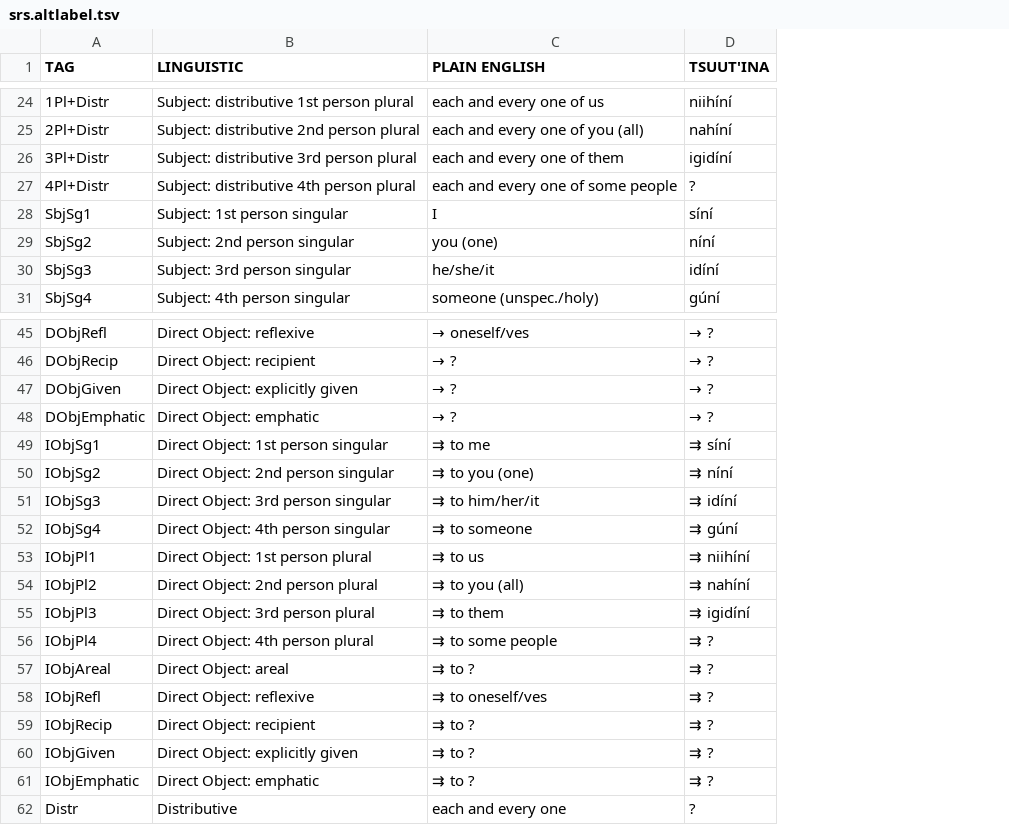
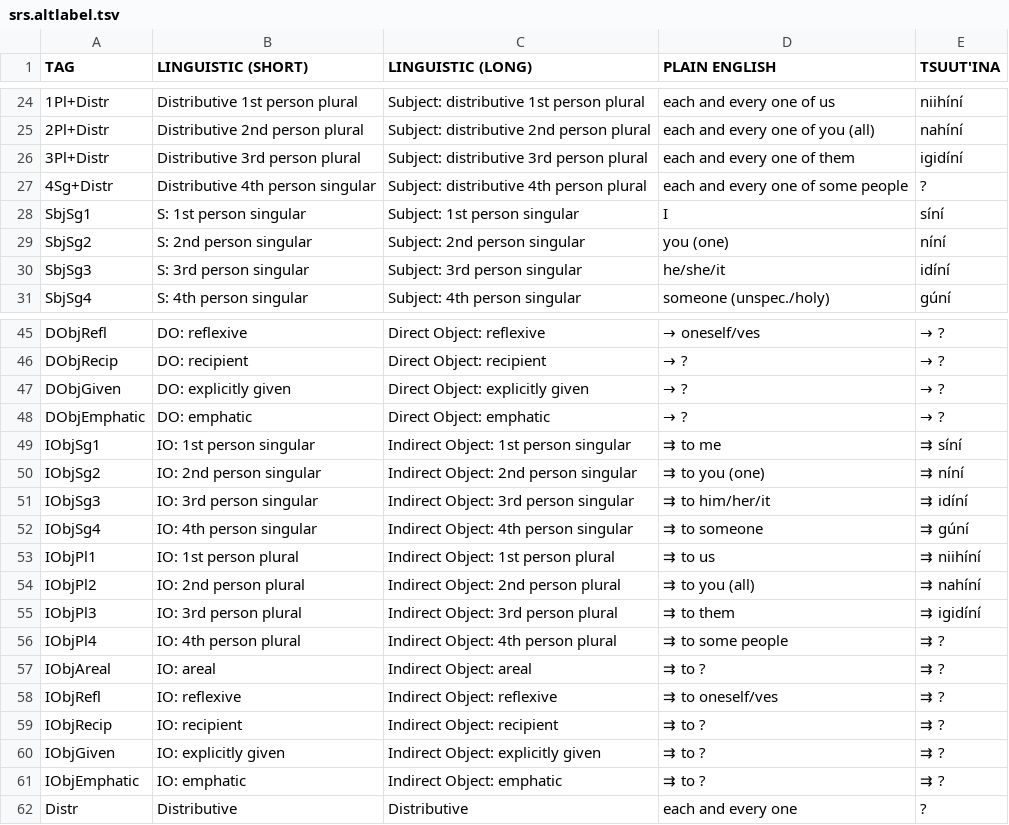
Before and after one commit to giellalt/lang-srs, a TSV file: inc/gunaha/srs.altlabel.tsv, drawn as a sheet; only a part is shown, gaps mark what is left out; addresses are those after the commit; the diff covers the shown part only; the diff names each change by its address in the sheet, - before the commit and + after, or states it on an @@ line.

Commit message:
Added one more column, and other revisions, which are synced here.

```diff
--- a/inc/gunaha/srs.altlabel.tsv
+++ b/inc/gunaha/srs.altlabel.tsv
+column B (LINGUISTIC (SHORT)), rows 24-31: Distributive 1st person plural | Distributive 2nd person plural | Distributive 3rd person plural | Distributive 4th person singular | S: 1st person singular | S: 2nd person singular | S: 3rd person singular | S: 4th person singular; rows 45-62: DO: reflexive | DO: recipient | DO: explicitly given | DO: emphatic | IO: 1st person singular | IO: 2nd person singular | IO: 3rd person singular | IO: 4th person singular | IO: 1st person plural | IO: 2nd person plural | IO: 3rd person plural | IO: 4th person plural | IO: areal | IO: reflexive | IO: recipient | IO: explicitly given | IO: emphatic | Distributive
-C1: LINGUISTIC
+C1: LINGUISTIC (LONG)
-A27 (TAG): 4Pl+Distr
+A27 (TAG): 4Sg+Distr
-C49 (LINGUISTIC (LONG)): Direct Object: 1st person singular
+C49 (LINGUISTIC (LONG)): Indirect Object: 1st person singular
-C50 (LINGUISTIC (LONG)): Direct Object: 2nd person singular
+C50 (LINGUISTIC (LONG)): Indirect Object: 2nd person singular
-C51 (LINGUISTIC (LONG)): Direct Object: 3rd person singular
+C51 (LINGUISTIC (LONG)): Indirect Object: 3rd person singular
-C52 (LINGUISTIC (LONG)): Direct Object: 4th person singular
+C52 (LINGUISTIC (LONG)): Indirect Object: 4th person singular
-C53 (LINGUISTIC (LONG)): Direct Object: 1st person plural
+C53 (LINGUISTIC (LONG)): Indirect Object: 1st person plural
-C54 (LINGUISTIC (LONG)): Direct Object: 2nd person plural
+C54 (LINGUISTIC (LONG)): Indirect Object: 2nd person plural
-C55 (LINGUISTIC (LONG)): Direct Object: 3rd person plural
+C55 (LINGUISTIC (LONG)): Indirect Object: 3rd person plural
-C56 (LINGUISTIC (LONG)): Direct Object: 4th person plural
+C56 (LINGUISTIC (LONG)): Indirect Object: 4th person plural
-C57 (LINGUISTIC (LONG)): Direct Object: areal
+C57 (LINGUISTIC (LONG)): Indirect Object: areal
-C58 (LINGUISTIC (LONG)): Direct Object: reflexive
+C58 (LINGUISTIC (LONG)): Indirect Object: reflexive
-C59 (LINGUISTIC (LONG)): Direct Object: recipient
+C59 (LINGUISTIC (LONG)): Indirect Object: recipient
-C60 (LINGUISTIC (LONG)): Direct Object: explicitly given
+C60 (LINGUISTIC (LONG)): Indirect Object: explicitly given
-C61 (LINGUISTIC (LONG)): Direct Object: emphatic
+C61 (LINGUISTIC (LONG)): Indirect Object: emphatic
```
Also changed, not shown: 8 edited cells elsewhere in this file.
